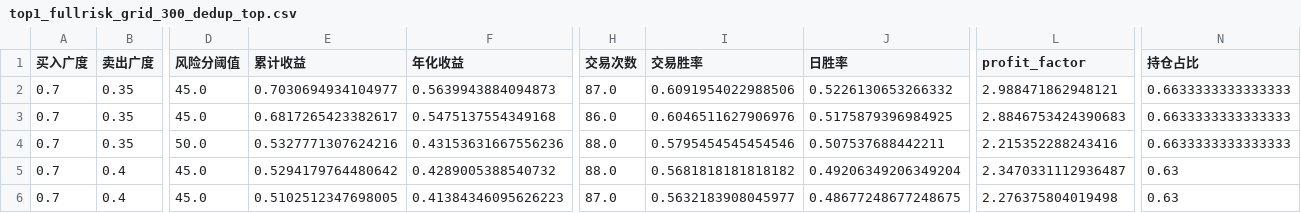
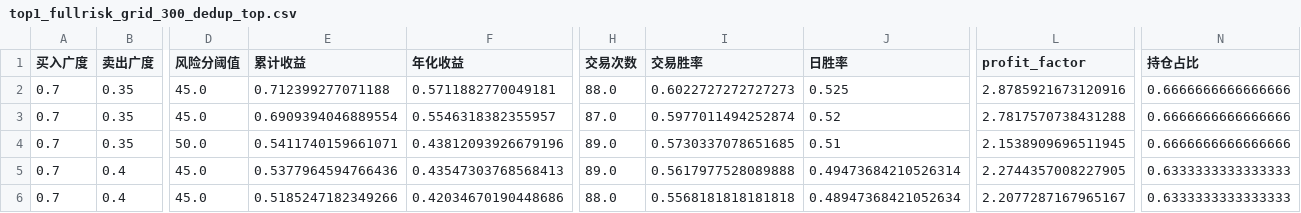
Before and after one commit to AmineSeRaFimmm/a-share-five-layer-pwa, a CSV file: data/backtest/top1_fullrisk_grid_300_dedup_top.csv, drawn as a sheet; only a part is shown, gaps mark what is left out; the diff covers the shown part only; the diff names each change by its address in the sheet, - before the commit and + after, or states it on an @@ line.

```diff
--- a/data/backtest/top1_fullrisk_grid_300_dedup_top.csv
+++ b/data/backtest/top1_fullrisk_grid_300_dedup_top.csv
-E2 (累计收益): 0.7030694934104977
+E2 (累计收益): 0.712399277071188
-F2 (年化收益): 0.5639943884094873
+F2 (年化收益): 0.5711882770049181
-H2 (交易次数): 87.0
+H2 (交易次数): 88.0
-I2 (交易胜率): 0.6091954022988506
+I2 (交易胜率): 0.6022727272727273
-J2 (日胜率): 0.5226130653266332
+J2 (日胜率): 0.525
-L2 (profit_factor): 2.988471862948121
+L2 (profit_factor): 2.8785921673120916
-N2:N4 (持仓占比): 0.6633333333333333
+N2:N4 (持仓占比): 0.6666666666666666
-E3 (累计收益): 0.6817265423382617
+E3 (累计收益): 0.6909394046889554
-F3 (年化收益): 0.5475137554349168
+F3 (年化收益): 0.5546318382355957
-H3 (交易次数): 86.0
+H3 (交易次数): 87.0
-I3 (交易胜率): 0.6046511627906976
+I3 (交易胜率): 0.5977011494252874
-J3 (日胜率): 0.5175879396984925
+J3 (日胜率): 0.52
-L3 (profit_factor): 2.8846753424390683
+L3 (profit_factor): 2.7817570738431288
-E4 (累计收益): 0.5327771307624216
+E4 (累计收益): 0.5411740159661071
-F4 (年化收益): 0.43153631667556236
+F4 (年化收益): 0.43812093926679196
-H4:H5 (交易次数): 88.0
+H4:H5 (交易次数): 89.0
-I4 (交易胜率): 0.5795454545454546
+I4 (交易胜率): 0.5730337078651685
-J4 (日胜率): 0.507537688442211
+J4 (日胜率): 0.51
-L4 (profit_factor): 2.215352288243416
+L4 (profit_factor): 2.1538909696511945
-E5 (累计收益): 0.5294179764480642
+E5 (累计收益): 0.5377964594766436
-F5 (年化收益): 0.4289005388540732
+F5 (年化收益): 0.43547303768568413
-I5 (交易胜率): 0.5681818181818182
+I5 (交易胜率): 0.5617977528089888
-J5 (日胜率): 0.49206349206349204
+J5 (日胜率): 0.49473684210526314
-L5 (profit_factor): 2.3470331112936487
+L5 (profit_factor): 2.2744357008227905
-N5:N6 (持仓占比): 0.63
+N5:N6 (持仓占比): 0.6333333333333333
-E6 (累计收益): 0.5102512347698005
+E6 (累计收益): 0.5185247182349266
-F6 (年化收益): 0.41384346095626223
+F6 (年化收益): 0.42034670190448686
-H6 (交易次数): 87.0
+H6 (交易次数): 88.0
-I6 (交易胜率): 0.5632183908045977
+I6 (交易胜率): 0.5568181818181818
-J6 (日胜率): 0.48677248677248675
+J6 (日胜率): 0.48947368421052634
-L6 (profit_factor): 2.276375804019498
+L6 (profit_factor): 2.2077287167965167
```
Also changed, not shown: 2 added rows, 2 removed rows and 91 edited cells elsewhere in this file, data/backtest/top1_fullrisk_grid_300_results.csv, data/backtest/top1_fullrisk_grid_300_window_robustness.csv, 11 other files.
